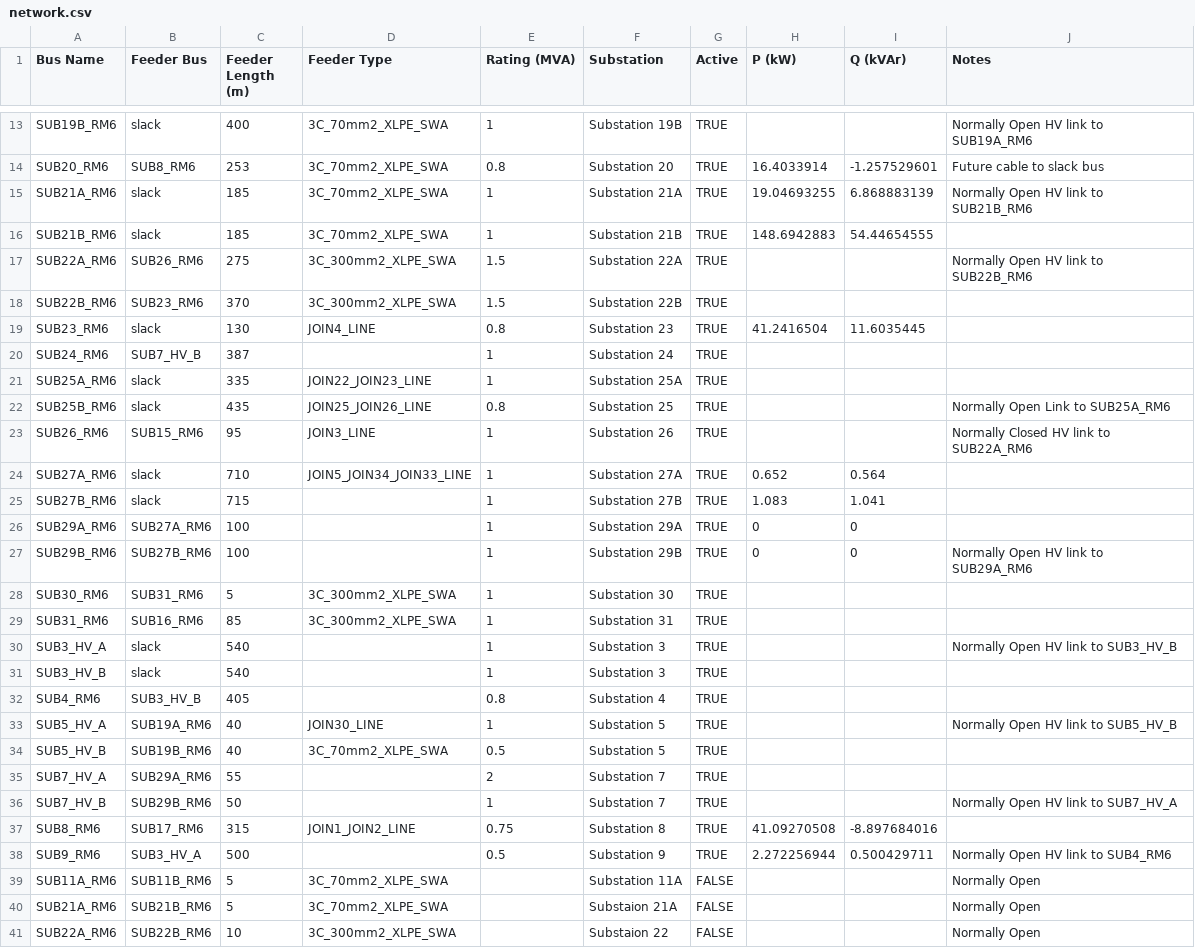
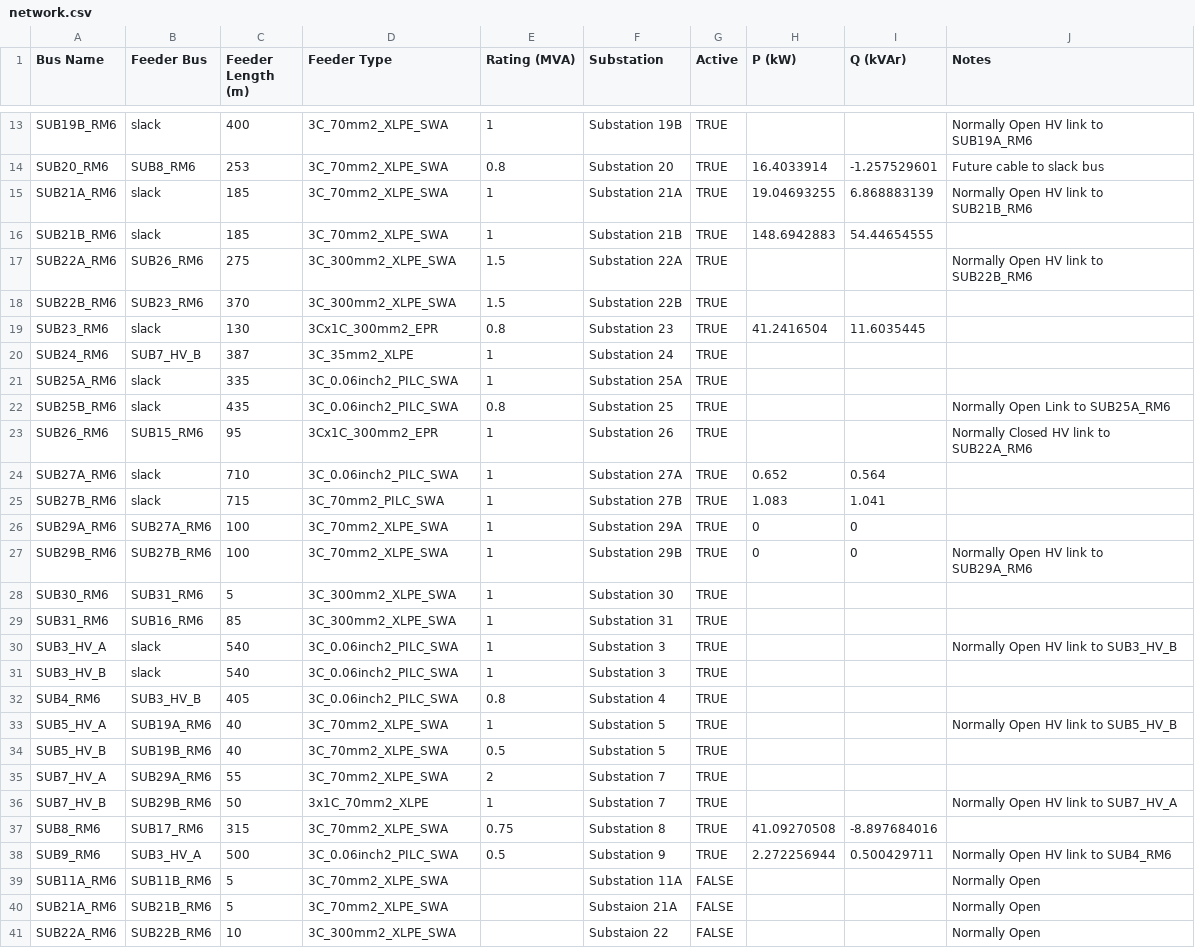
Before and after one commit to angusbarnes/Currently, a CSV file: config/network.csv (was network.csv), drawn as a sheet; only a part is shown, gaps mark what is left out; the diff covers the shown part only.

```diff
--- a/network.csv
+++ b/config/network.csv
@@ -18,22 +18,22 @@ SUB22A_RM6,SUB26_RM6,275,3C_300mm2_XLPE_SWA,1.5,Substation 22A,TRUE,,,Normally O
 SUB22B_RM6,SUB23_RM6,370,3C_300mm2_XLPE_SWA,1.5,Substation 22B,TRUE,,,
-SUB23_RM6,slack,130,JOIN4_LINE,0.8,Substation 23,TRUE,41.2416504,11.6035445,
-SUB24_RM6,SUB7_HV_B,387,,1,Substation 24,TRUE,,,
-SUB25A_RM6,slack,335,JOIN22_JOIN23_LINE,1,Substation 25A,TRUE,,,
-SUB25B_RM6,slack,435,JOIN25_JOIN26_LINE,0.8,Substation 25,TRUE,,,Normally Open Link to SUB25A_RM6
-SUB26_RM6,SUB15_RM6,95,JOIN3_LINE,1,Substation 26,TRUE,,,Normally Closed HV link to SUB22A_RM6
-SUB27A_RM6,slack,710,JOIN5_JOIN34_JOIN33_LINE,1,Substation 27A,TRUE,0.652,0.564,
-SUB27B_RM6,slack,715,,1,Substation 27B,TRUE,1.083,1.041,
-SUB29A_RM6,SUB27A_RM6,100,,1,Substation 29A,TRUE,0,0,
-SUB29B_RM6,SUB27B_RM6,100,,1,Substation 29B,TRUE,0,0,Normally Open HV link to SUB29A_RM6
+SUB23_RM6,slack,130,3Cx1C_300mm2_EPR,0.8,Substation 23,TRUE,41.2416504,11.6035445,
+SUB24_RM6,SUB7_HV_B,387,3C_35mm2_XLPE,1,Substation 24,TRUE,,,
+SUB25A_RM6,slack,335,3C_0.06inch2_PILC_SWA,1,Substation 25A,TRUE,,,
+SUB25B_RM6,slack,435,3C_0.06inch2_PILC_SWA,0.8,Substation 25,TRUE,,,Normally Open Link to SUB25A_RM6
+SUB26_RM6,SUB15_RM6,95,3Cx1C_300mm2_EPR,1,Substation 26,TRUE,,,Normally Closed HV link to SUB22A_RM6
+SUB27A_RM6,slack,710,3C_0.06inch2_PILC_SWA,1,Substation 27A,TRUE,0.652,0.564,
+SUB27B_RM6,slack,715,3C_70mm2_PILC_SWA,1,Substation 27B,TRUE,1.083,1.041,
+SUB29A_RM6,SUB27A_RM6,100,3C_70mm2_XLPE_SWA,1,Substation 29A,TRUE,0,0,
+SUB29B_RM6,SUB27B_RM6,100,3C_70mm2_XLPE_SWA,1,Substation 29B,TRUE,0,0,Normally Open HV link to SUB29A_RM6
 SUB30_RM6,SUB31_RM6,5,3C_300mm2_XLPE_SWA,1,Substation 30,TRUE,,,
 SUB31_RM6,SUB16_RM6,85,3C_300mm2_XLPE_SWA,1,Substation 31,TRUE,,,
-SUB3_HV_A,slack,540,,1,Substation 3,TRUE,,,Normally Open HV link to SUB3_HV_B
-SUB3_HV_B,slack,540,,1,Substation 3,TRUE,,,
-SUB4_RM6,SUB3_HV_B,405,,0.8,Substation 4,TRUE,,,
-SUB5_HV_A,SUB19A_RM6,40,JOIN30_LINE,1,Substation 5,TRUE,,,Normally Open HV link to SUB5_HV_B
+SUB3_HV_A,slack,540,3C_0.06inch2_PILC_SWA,1,Substation 3,TRUE,,,Normally Open HV link to SUB3_HV_B
+SUB3_HV_B,slack,540,3C_0.06inch2_PILC_SWA,1,Substation 3,TRUE,,,
+SUB4_RM6,SUB3_HV_B,405,3C_0.06inch2_PILC_SWA,0.8,Substation 4,TRUE,,,
+SUB5_HV_A,SUB19A_RM6,40,3C_70mm2_XLPE_SWA,1,Substation 5,TRUE,,,Normally Open HV link to SUB5_HV_B
 SUB5_HV_B,SUB19B_RM6,40,3C_70mm2_XLPE_SWA,0.5,Substation 5,TRUE,,,
-SUB7_HV_A,SUB29A_RM6,55,,2,Substation 7,TRUE,,,
-SUB7_HV_B,SUB29B_RM6,50,,1,Substation 7,TRUE,,,Normally Open HV link to SUB7_HV_A
-SUB8_RM6,SUB17_RM6,315,JOIN1_JOIN2_LINE,0.75,Substation 8,TRUE,41.09270508,-8.897684016,
-SUB9_RM6,SUB3_HV_A,500,,0.5,Substation 9,TRUE,2.272256944,0.500429711,Normally Open HV link to SUB4_RM6
+SUB7_HV_A,SUB29A_RM6,55,3C_70mm2_XLPE_SWA,2,Substation 7,TRUE,,,
+SUB7_HV_B,SUB29B_RM6,50,3x1C_70mm2_XLPE,1,Substation 7,TRUE,,,Normally Open HV link to SUB7_HV_A
+SUB8_RM6,SUB17_RM6,315,3C_70mm2_XLPE_SWA,0.75,Substation 8,TRUE,41.09270508,-8.897684016,
+SUB9_RM6,SUB3_HV_A,500,3C_0.06inch2_PILC_SWA,0.5,Substation 9,TRUE,2.272256944,0.500429711,Normally Open HV link to SUB4_RM6
 SUB11A_RM6,SUB11B_RM6,5,3C_70mm2_XLPE_SWA,,Substation 11A,FALSE,,,Normally Open
```
Also changed, not shown: 3 edited cells elsewhere in this file, 22 other files.
